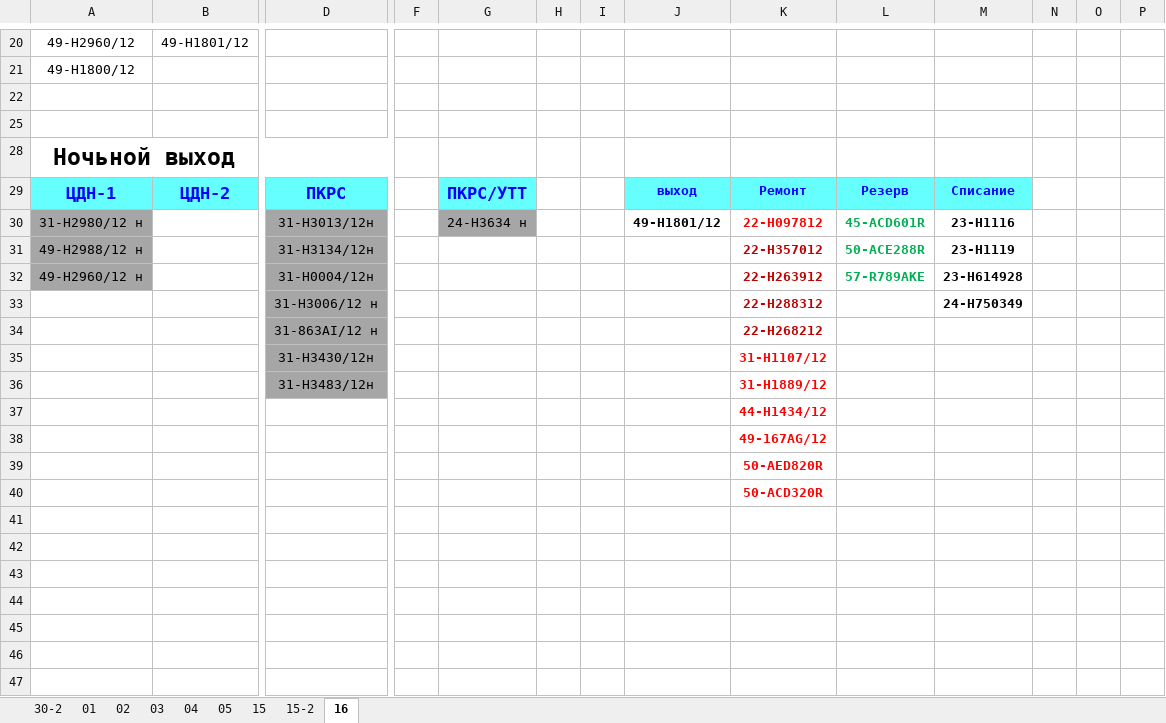
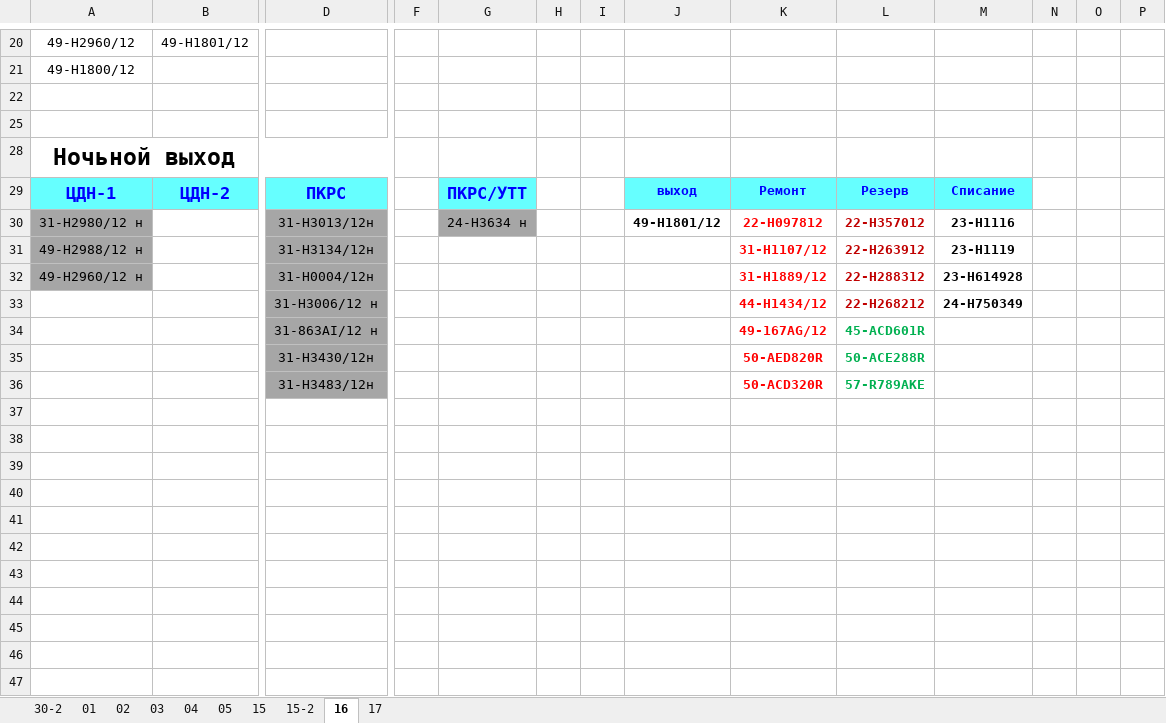
Before and after one commit to aura2889/summary, an Excel workbook: raw/D3.xlsx, sheet 16, drawn as a sheet; only a part is shown, gaps mark what is left out; values as stored, in another font and other column widths than the file's, no borders; removed rows and columns are numbered as before the commit, all else as after; rows hold the shown columns only; the diff names each change by its address in the sheet, - before the commit and + after, or states it on an @@ line.

```diff
--- a/raw/D3.xlsx (sheet 16)
+++ b/raw/D3.xlsx (sheet 16)
+sheet tab: 17
-L30: 45-ACD601R
+L30: 22-H357012
-L30:L32 text colour: #00B050
+L30:L32 text colour: #C00000
-K31: 22-H357012
+K31: 31-Н1107/12
-K31:K34 text colour: #C00000
+K31:K34 text colour: #FF0000
-L31: 50-AСЕ288R
+L31: 22-H263912
-K32: 22-H263912
+K32: 31-Н1889/12
-L32: 57-R789AKE
+L32: 22-H288312
-K33: 22-H288312
+K33: 44-H1434/12
-L33: (empty)
+L33: 22-H268212
-K34: 22-H268212
+K34: 49-167AG/12
-L34: (empty)
+L34: 45-ACD601R
-row 35:  |  | 31-Н3430/12н |  |  |  |  |  | 31-Н1107/12
+row 35:  |  | 31-Н3430/12н |  |  |  |  |  | 50-AED820R | 50-AСЕ288R
-K36: 31-Н1889/12
+K36: 50-AСD320R
-L36: (empty)
+L36: 57-R789AKE
-K37: 44-H1434/12
+K37: (empty)
-K38: 49-167AG/12
+K38: (empty)
-K39: 50-AED820R
+K39: (empty)
-K40: 50-AСD320R
+K40: (empty)
```
Also changed, not shown: raw/BUS.xlsx, raw/MS.xlsx, 13 other files.
